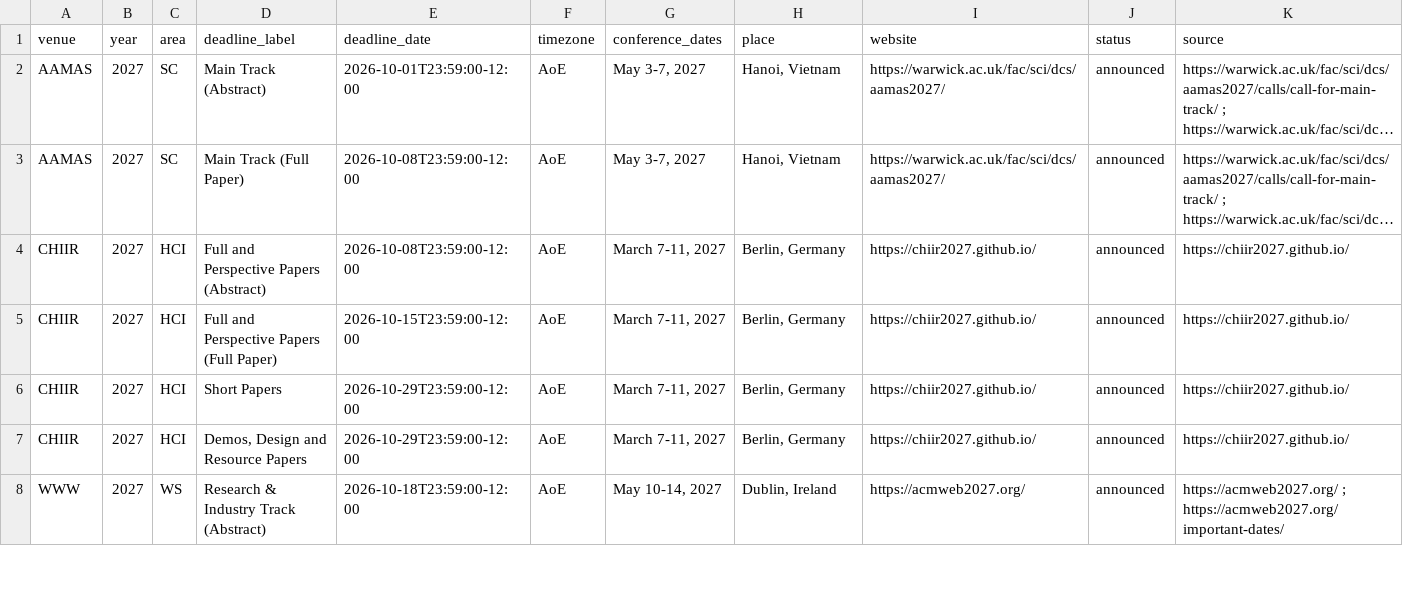
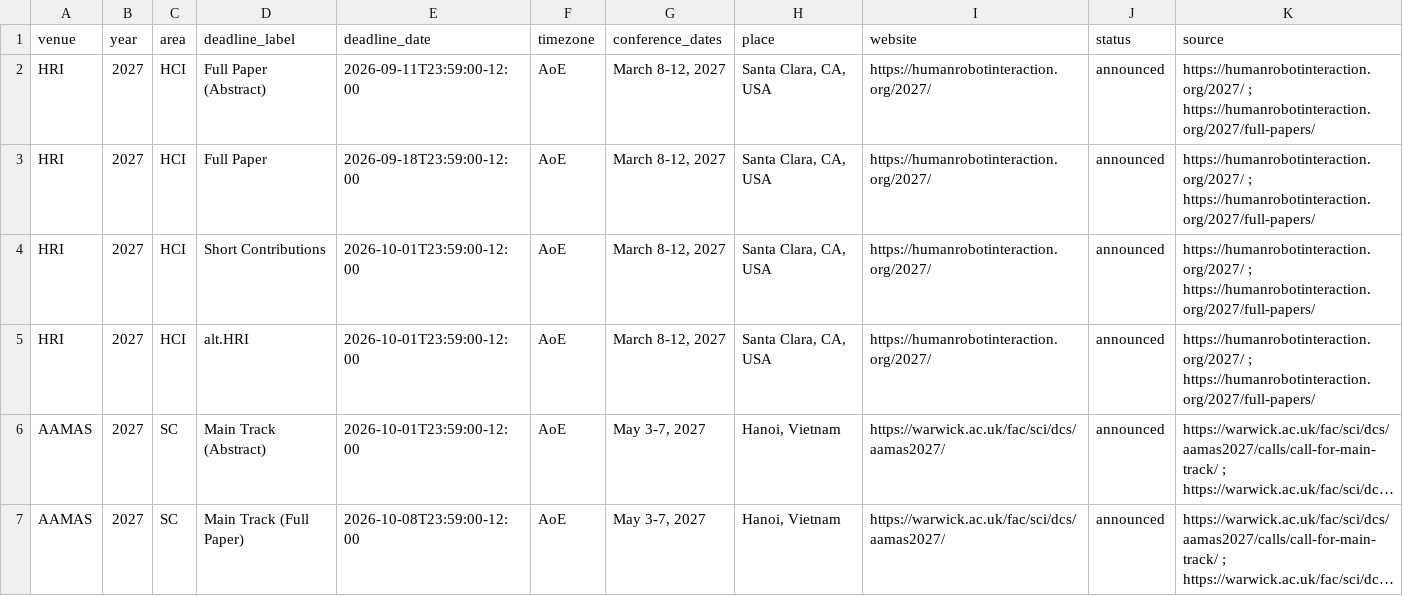
Before and after one commit to kkwmr/social-computing-deadlines, a CSV file: data/deadlines.csv, drawn as a sheet; only a part is shown; the shorter side is filled out with more unchanged rows; long unchanged cells end in …; the diff names each change by its address in the sheet, - before the commit and + after, or states it on an @@ line.

Commit message:
data: sync from casp.jp (2026-09-28)

```diff
--- a/data/deadlines.csv
+++ b/data/deadlines.csv
+row 2: HRI | 2027 | HCI | Full Paper (Abstract) | 2026-09-11T23:59:00-12:00 | AoE | March 8-12, 2027 | Santa Clara, CA, USA | https://humanrobotinteraction.org/2027/ | announced | https://humanrobotinteraction.org/2027/ ; https://humanrobotinteraction.org/2027/full-papers/
+row 3: HRI | 2027 | HCI | Full Paper | 2026-09-18T23:59:00-12:00 | AoE | March 8-12, 2027 | Santa Clara, CA, USA | https://humanrobotinteraction.org/2027/ | announced | https://humanrobotinteraction.org/2027/ ; https://humanrobotinteraction.org/2027/full-papers/
+row 4: HRI | 2027 | HCI | Short Contributions | 2026-10-01T23:59:00-12:00 | AoE | March 8-12, 2027 | Santa Clara, CA, USA | https://humanrobotinteraction.org/2027/ | announced | https://humanrobotinteraction.org/2027/ ; https://humanrobotinteraction.org/2027/full-papers/
+row 5: HRI | 2027 | HCI | alt.HRI | 2026-10-01T23:59:00-12:00 | AoE | March 8-12, 2027 | Santa Clara, CA, USA | https://humanrobotinteraction.org/2027/ | announced | https://humanrobotinteraction.org/2027/ ; https://humanrobotinteraction.org/2027/full-papers/
```
Also changed, not shown: 2 other files.
